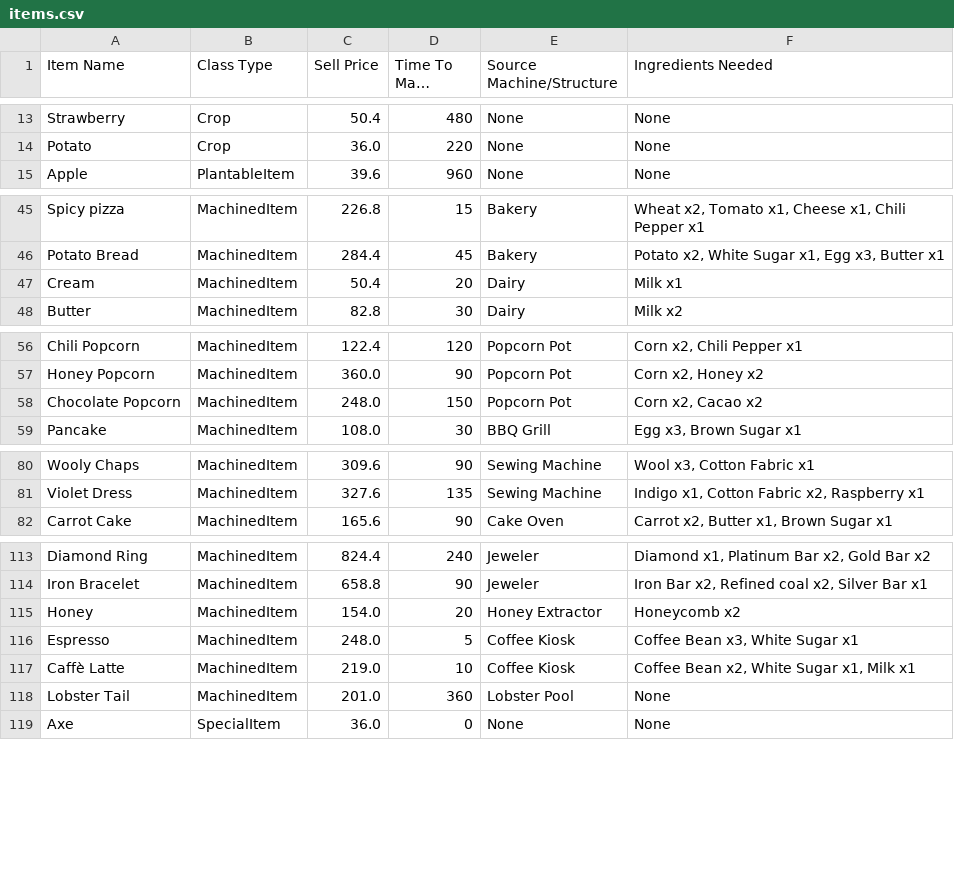
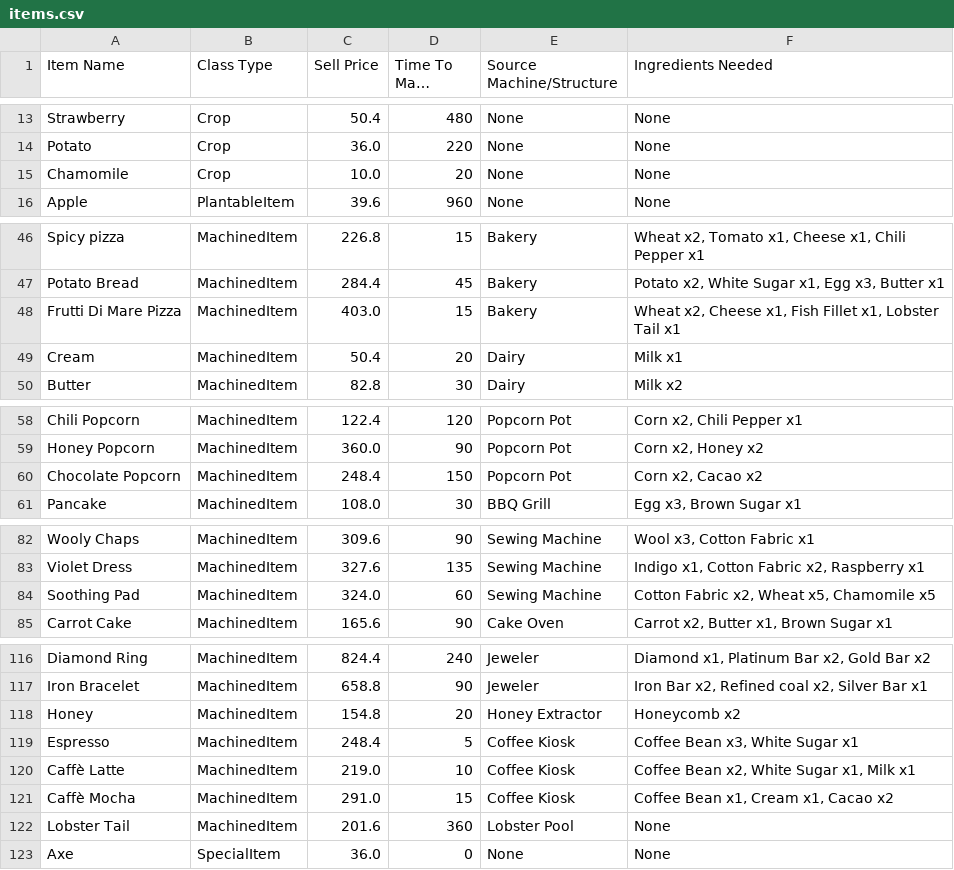
Before and after one commit to tyboro2002/hay_day_ecosystem, a CSV file: exports/items.csv, drawn as a sheet; only a part is shown, gaps mark what is left out; long unchanged cells end in …; the diff covers the shown part only.

Commit message:
chore: cleanup the TODO of espresso prices

```diff
--- a/exports/items.csv
+++ b/exports/items.csv
@@ -14,2 +14,3 @@ Strawberry,Crop,50.4,480,None,None
 Potato,Crop,36.0,220,None,None
+Chamomile,Crop,10.0,20,None,None
 Apple,PlantableItem,39.6,960,None,None
@@ -46,2 +47,3 @@ Spicy pizza,MachinedItem,226.8,15,Bakery,"Wheat x2, Tomato x1, Cheese x1, Chili
 Potato Bread,MachinedItem,284.4,45,Bakery,"Potato x2, White Sugar x1, Egg x3, Butter x1"
+Frutti Di Mare Pizza,MachinedItem,403.0,15,Bakery,"Wheat x2, Cheese x1, Fish Fillet x1, Lobster Tail x1"
 Cream,MachinedItem,50.4,20,Dairy,Milk x1
@@ -57,3 +59,3 @@ Chili Popcorn,MachinedItem,122.4,120,Popcorn Pot,"Corn x2, Chili Pepper x1"
 Honey Popcorn,MachinedItem,360.0,90,Popcorn Pot,"Corn x2, Honey x2"
-Chocolate Popcorn,MachinedItem,248.0,150,Popcorn Pot,"Corn x2, Cacao x2"
+Chocolate Popcorn,MachinedItem,248.4,150,Popcorn Pot,"Corn x2, Cacao x2"
 Pancake,MachinedItem,108.0,30,BBQ Grill,"Egg x3, Brown Sugar x1"
@@ -81,2 +83,3 @@ Wooly Chaps,MachinedItem,309.6,90,Sewing Machine,"Wool x3, Cotton Fabric x1"
 Violet Dress,MachinedItem,327.6,135,Sewing Machine,"Indigo x1, Cotton Fabric x2, Raspberry x1"
+Soothing Pad,MachinedItem,324.0,60,Sewing Machine,"Cotton Fabric x2, Wheat x5, Chamomile x5"
 Carrot Cake,MachinedItem,165.6,90,Cake Oven,"Carrot x2, Butter x1, Brown Sugar x1"
@@ -114,6 +117,7 @@ Diamond Ring,MachinedItem,824.4,240,Jeweler,"Diamond x1, Platinum Bar x2, Gold B
 Iron Bracelet,MachinedItem,658.8,90,Jeweler,"Iron Bar x2, Refined coal x2, Silver Bar x1"
-Honey,MachinedItem,154.0,20,Honey Extractor,Honeycomb x2
-Espresso,MachinedItem,248.0,5,Coffee Kiosk,"Coffee Bean x3, White Sugar x1"
+Honey,MachinedItem,154.8,20,Honey Extractor,Honeycomb x2
+Espresso,MachinedItem,248.4,5,Coffee Kiosk,"Coffee Bean x3, White Sugar x1"
 Caffè Latte,MachinedItem,219.0,10,Coffee Kiosk,"Coffee Bean x2, White Sugar x1, Milk x1"
-Lobster Tail,MachinedItem,201.0,360,Lobster Pool,None
+Caffè Mocha,MachinedItem,291.0,15,Coffee Kiosk,"Coffee Bean x1, Cream x1, Cacao x2"
+Lobster Tail,MachinedItem,201.6,360,Lobster Pool,None
 Axe,SpecialItem,36.0,0,None,None
```
Also changed, not shown: 2 edited cells elsewhere in this file, exports/infrastructure.csv, 29 other files.
